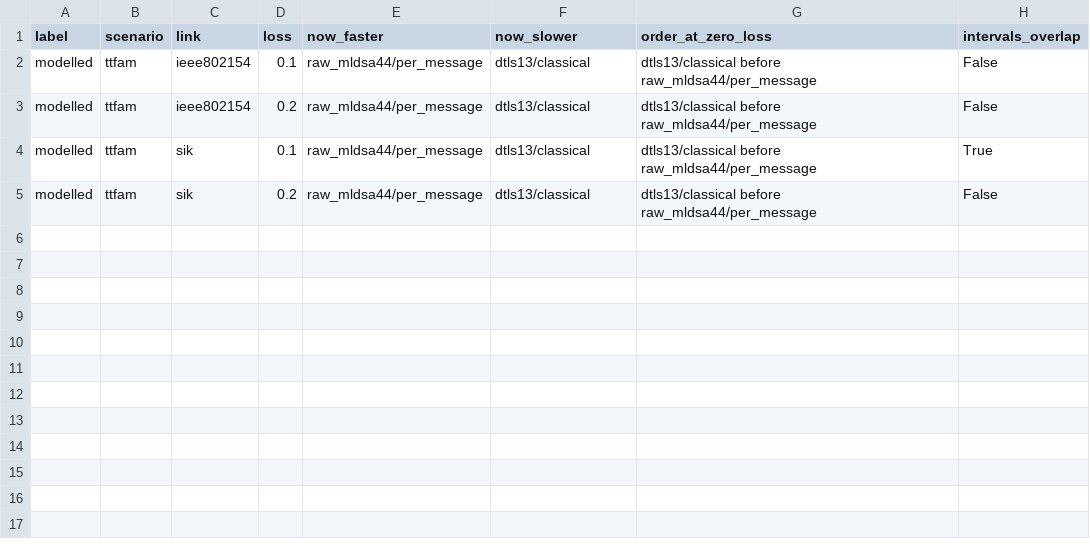
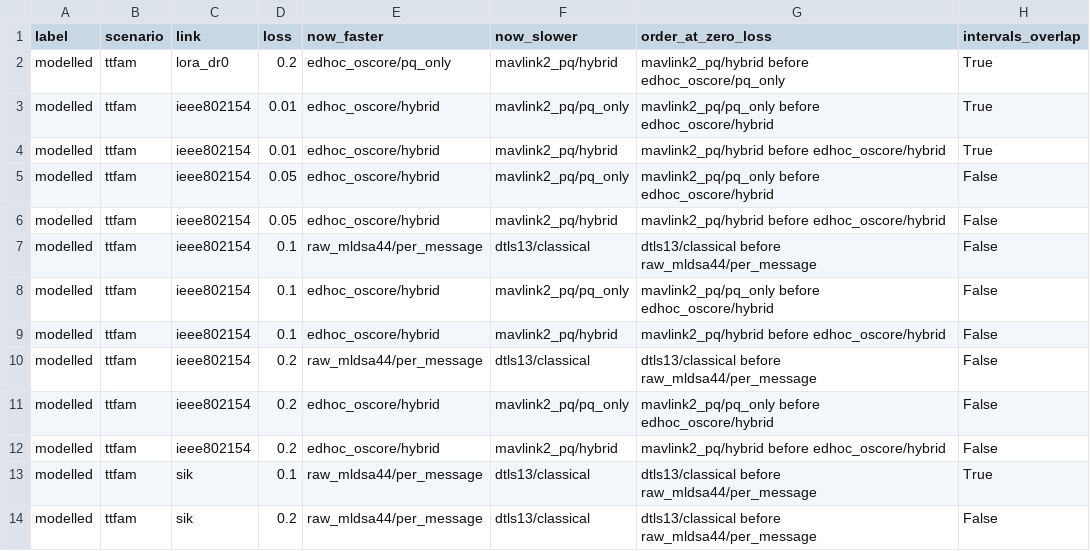
Before and after one commit to hudasol/post-quantum-security, a CSV file: linksim/results/protocols_rank_flips.csv, drawn as a sheet.

```diff
--- a/linksim/results/protocols_rank_flips.csv
+++ b/linksim/results/protocols_rank_flips.csv
@@ -1,4 +1,13 @@
 label,scenario,link,loss,now_faster,now_slower,order_at_zero_loss,intervals_overlap
+modelled,ttfam,lora_dr0,0.2,edhoc_oscore/pq_only,mavlink2_pq/hybrid,mavlink2_pq/hybrid before edhoc_oscore/pq_only,True
+modelled,ttfam,ieee802154,0.01,edhoc_oscore/hybrid,mavlink2_pq/pq_only,mavlink2_pq/pq_only before edhoc_oscore/hybrid,True
+modelled,ttfam,ieee802154,0.01,edhoc_oscore/hybrid,mavlink2_pq/hybrid,mavlink2_pq/hybrid before edhoc_oscore/hybrid,True
+modelled,ttfam,ieee802154,0.05,edhoc_oscore/hybrid,mavlink2_pq/pq_only,mavlink2_pq/pq_only before edhoc_oscore/hybrid,False
+modelled,ttfam,ieee802154,0.05,edhoc_oscore/hybrid,mavlink2_pq/hybrid,mavlink2_pq/hybrid before edhoc_oscore/hybrid,False
 modelled,ttfam,ieee802154,0.1,raw_mldsa44/per_message,dtls13/classical,dtls13/classical before raw_mldsa44/per_message,False
+modelled,ttfam,ieee802154,0.1,edhoc_oscore/hybrid,mavlink2_pq/pq_only,mavlink2_pq/pq_only before edhoc_oscore/hybrid,False
+modelled,ttfam,ieee802154,0.1,edhoc_oscore/hybrid,mavlink2_pq/hybrid,mavlink2_pq/hybrid before edhoc_oscore/hybrid,False
 modelled,ttfam,ieee802154,0.2,raw_mldsa44/per_message,dtls13/classical,dtls13/classical before raw_mldsa44/per_message,False
+modelled,ttfam,ieee802154,0.2,edhoc_oscore/hybrid,mavlink2_pq/pq_only,mavlink2_pq/pq_only before edhoc_oscore/hybrid,False
+modelled,ttfam,ieee802154,0.2,edhoc_oscore/hybrid,mavlink2_pq/hybrid,mavlink2_pq/hybrid before edhoc_oscore/hybrid,False
 modelled,ttfam,sik,0.1,raw_mldsa44/per_message,dtls13/classical,dtls13/classical before raw_mldsa44/per_message,True
```
Also changed, not shown: linksim/params.csv, linksim/results/protocols_config.csv, 10 other files.
